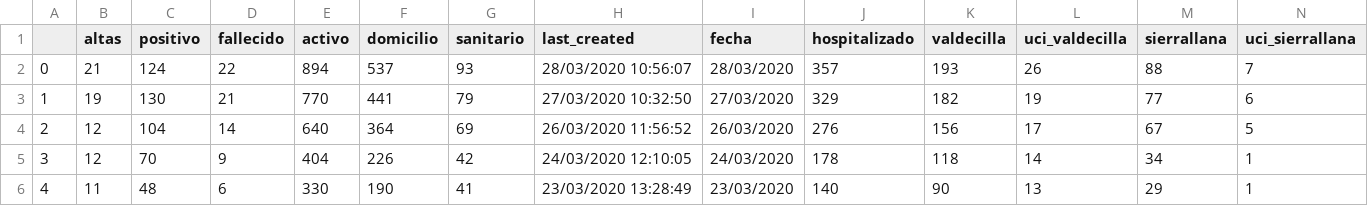
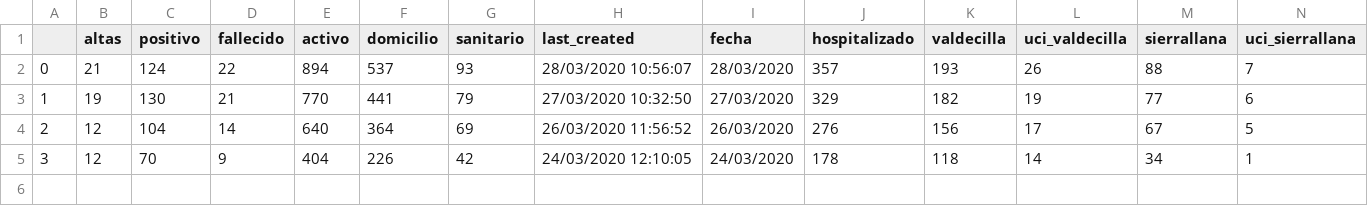
Before and after one commit to okaberocks/covid19-cantabria, a CSV file: resultados.csv, drawn as a sheet; only a part is shown; rows hold the shown columns only; the diff names each change by its address in the sheet, - before the commit and + after, or states it on an @@ line.

Commit message:
Publish data in gist

```diff
--- a/resultados.csv
+++ b/resultados.csv
-row 6: 4 | 11 | 48 | 6 | 330 | 190 | 41 | 23/03/2020 13:28:49 | 23/03/2020 | 140 | 90 | 13 | 29 | 1
```
Also changed, not shown: 4 other files.
